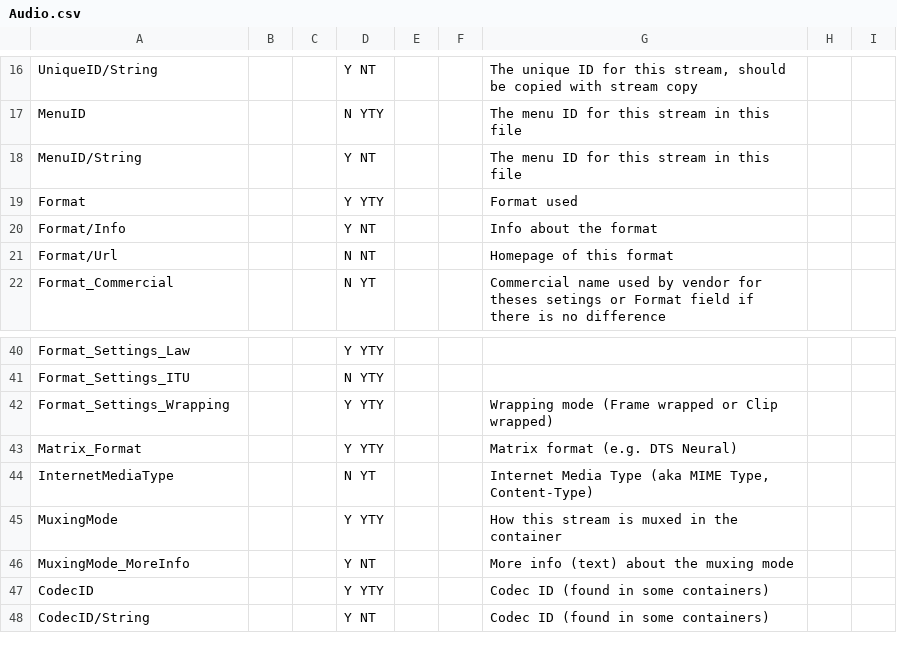
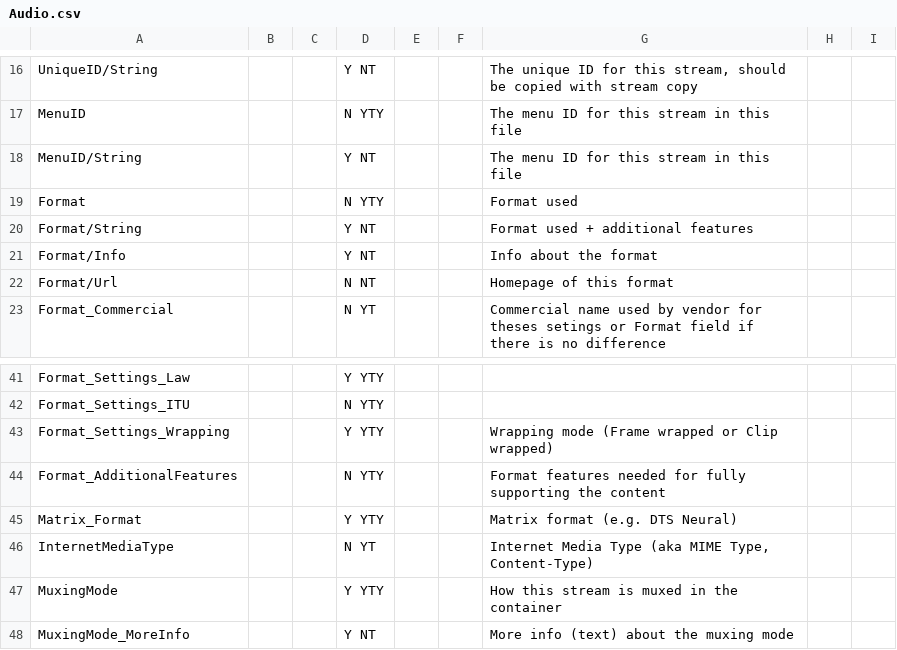
Before and after one commit to MediaArea/MediaInfoLib, a CSV file: Source/Resource/Text/Stream/Audio.csv, drawn as a sheet; only a part is shown, gaps mark what is left out; the shorter side is filled out with more unchanged rows.

Commit message:
+ Format_AdditionalFeatures new field
Format field is hidden and Format/String field contains Format+Format_AdditionalFeatures

```diff
--- a/Source/Resource/Text/Stream/Audio.csv
+++ b/Source/Resource/Text/Stream/Audio.csv
@@ -18,3 +18,4 @@ MenuID;;;N YTY;;;The menu ID for this stream in this file
 MenuID/String;;;Y NT;;;The menu ID for this stream in this file
-Format;;;Y YTY;;;Format used;;
+Format;;;N YTY;;;Format used;;
+Format/String;;;Y NT;;;Format used + additional features
 Format/Info;;;Y NT;;;Info about the format;;
@@ -42,2 +43,3 @@ Format_Settings_ITU;;;N YTY;;;;;
 Format_Settings_Wrapping;;;Y YTY;;;Wrapping mode (Frame wrapped or Clip wrapped)
+Format_AdditionalFeatures;;;N YTY;;;Format features needed for fully supporting the content
 Matrix_Format;;;Y YTY;;;Matrix format (e.g. DTS Neural);;
```
Also changed, not shown: Source/Resource/Text/Stream/Image.csv, Source/Resource/Text/Stream/Menu.csv, 10 other files.
